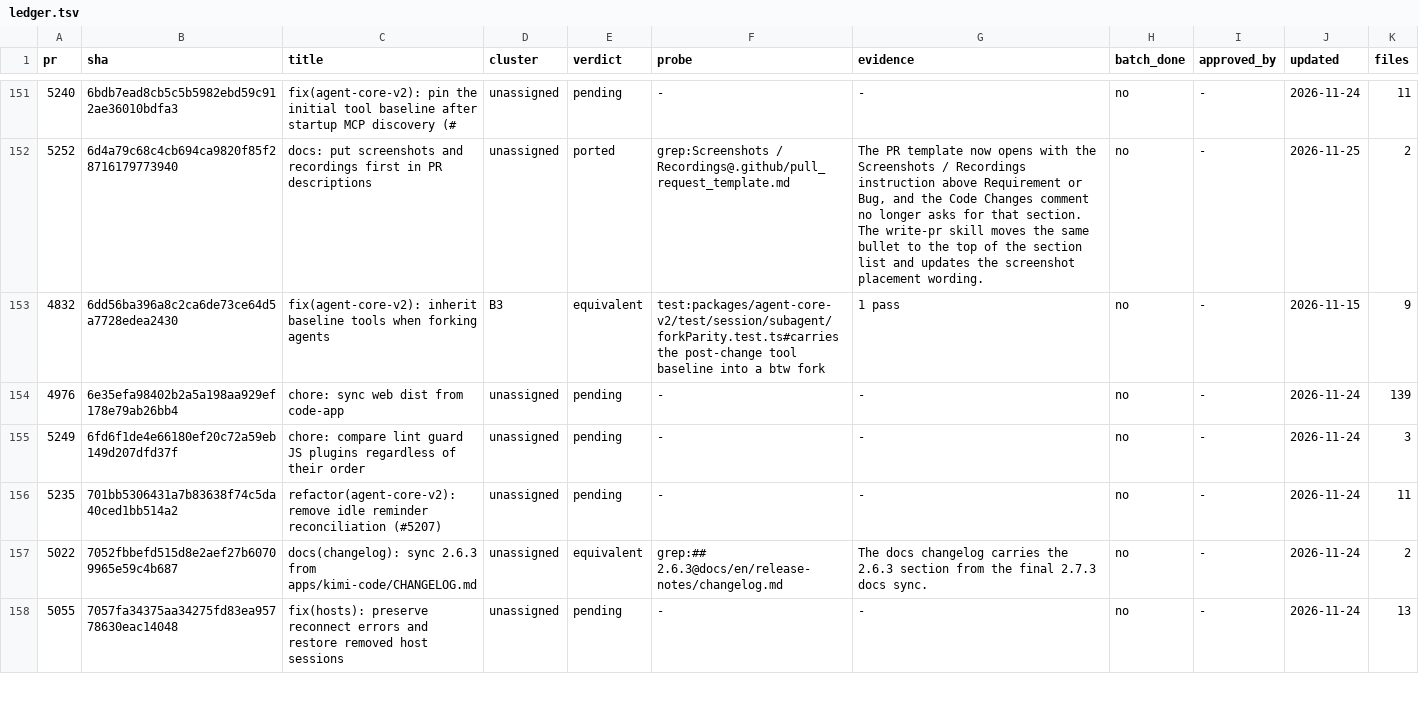
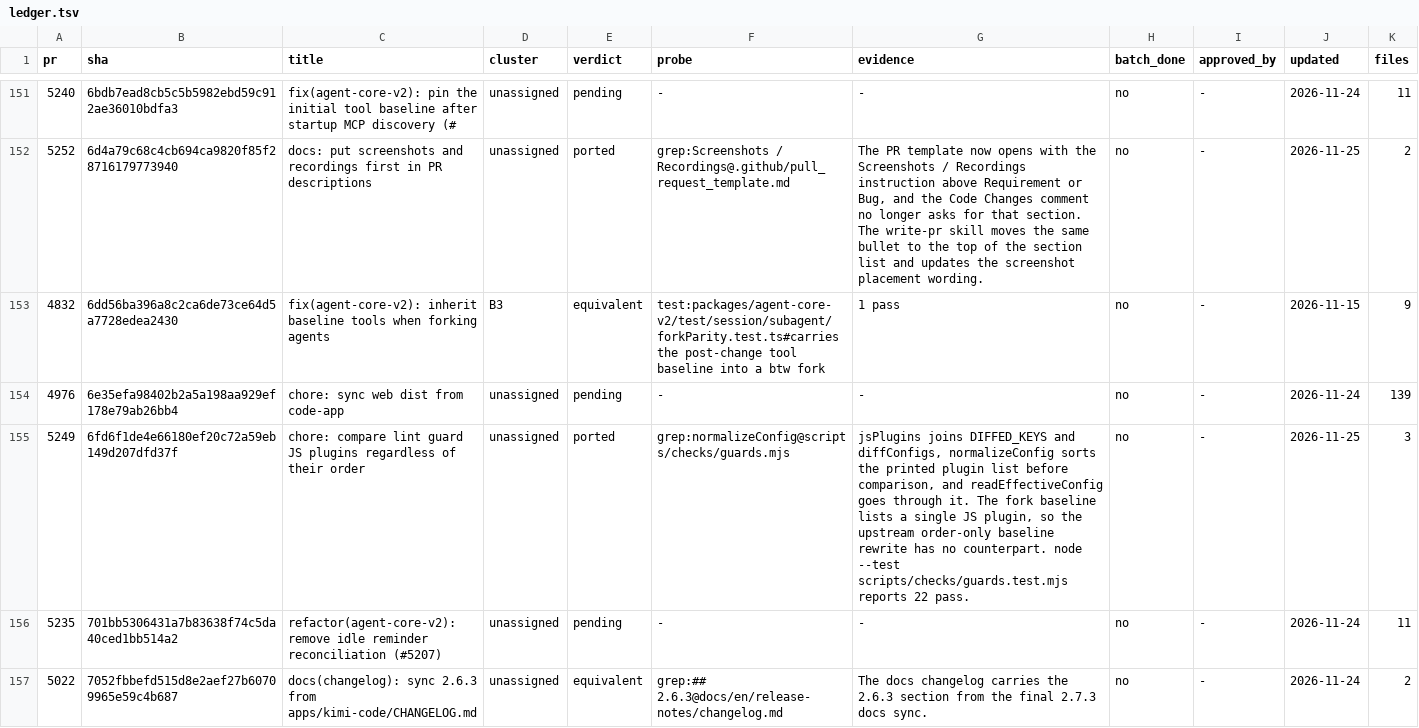
Before and after one commit to 7723qqq/kimi-code, a TSV file: .upstream/ledger.tsv, drawn as a sheet; only a part is shown, gaps mark what is left out; the shorter side is filled out with more unchanged rows; the diff covers the shown part only.

```diff
--- a/.upstream/ledger.tsv
+++ b/.upstream/ledger.tsv
@@ -154,3 +154,3 @@ pr	sha	title	cluster	verdict	probe	evidence	batch_done	approved_by	updated	files
 4976	6e35efa98402b2a5a198aa929ef178e79ab26bb4	chore: sync web dist from code-app	unassigned	pending	-	-	no	-	2026-11-24	139
-5249	6fd6f1de4e66180ef20c72a59eb149d207dfd37f	chore: compare lint guard JS plugins regardless of their order	unassigned	pending	-	-	no	-	2026-11-24	3
+5249	6fd6f1de4e66180ef20c72a59eb149d207dfd37f	chore: compare lint guard JS plugins regardless of their order	unassigned	ported	grep:normalizeConfig@scripts/checks/guards.mjs	jsPlugins joins DIFFED_KEYS and diffConfigs, normalizeConfig sorts the printed plugin list before comparison, and readEffectiveConfig goes through it. The fork baseline lists a single JS plugin, so the upstream order-only baseline rewrite has no counterpart. node --test scripts/checks/guards.test.mjs reports 22 pass.	no	-	2026-11-25	3
 5235	701bb5306431a7b83638f74c5da40ced1bb514a2	refactor(agent-core-v2): remove idle reminder reconciliation (#5207)	unassigned	pending	-	-	no	-	2026-11-24	11
```
Also changed, not shown: 8 edited cells elsewhere in this file, 4 other files.
